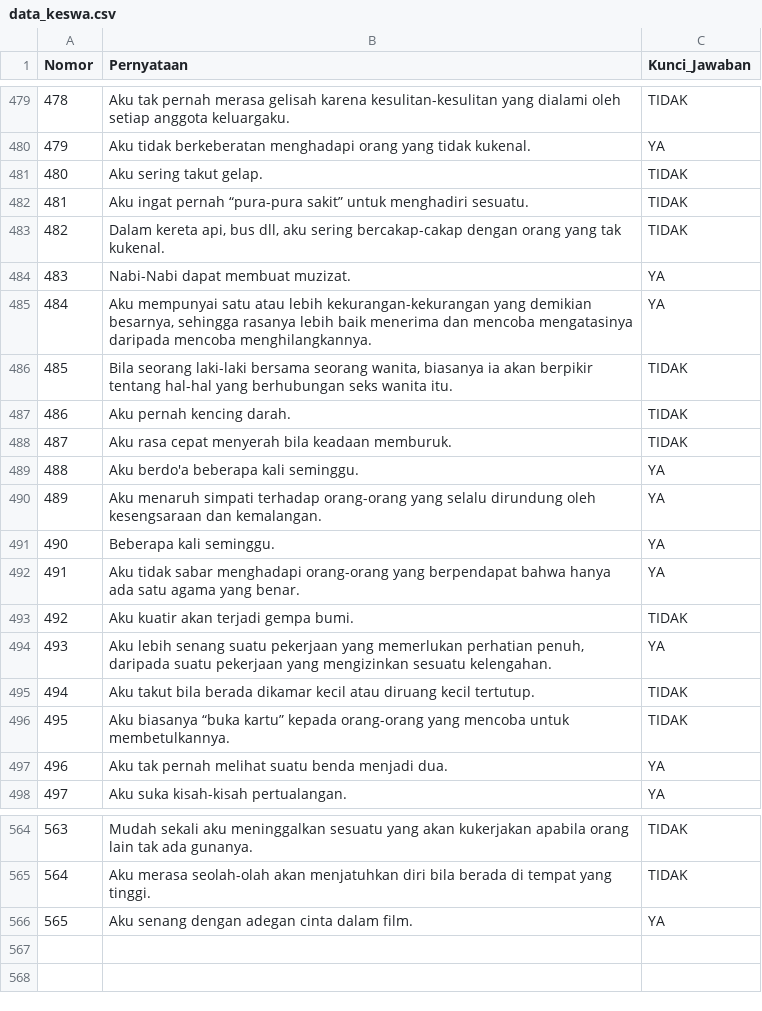
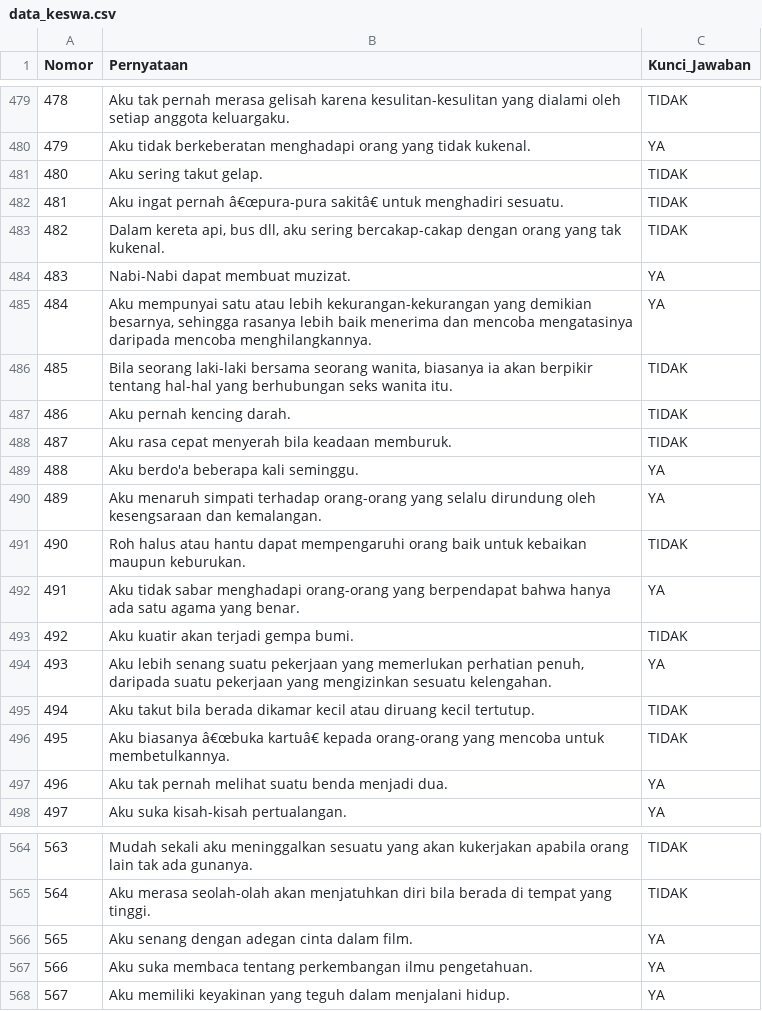
Before and after one commit to maulana-hermawan/mmpi, a CSV file: data_keswa.csv, drawn as a sheet; only a part is shown, gaps mark what is left out; removed rows and columns are numbered as before the commit, all else as after; the diff names each change by its address in the sheet, - before the commit and + after, or states it on an @@ line.

Commit message:
ss

```diff
--- a/data_keswa.csv
+++ b/data_keswa.csv
-B482 (Pernyataan): …ingat pernah “pura-pura sakit” untuk menghadiri…
+B482 (Pernyataan): …ingat pernah â€œpura-pura sakitâ€ untuk menghadiri…
-row 491: 490 | Beberapa kali seminggu. | YA
+row 491: 490 | Roh halus atau hantu dapat mempengaruhi orang baik untuk kebaikan maupun keburukan. | TIDAK
-B496 (Pernyataan): Aku biasanya “buka kartu” kepada orang-orang…
+B496 (Pernyataan): Aku biasanya â€œbuka kartuâ€ kepada orang-orang…
+row 567: 566 | Aku suka membaca tentang perkembangan ilmu pengetahuan. | YA
+row 568: 567 | Aku memiliki keyakinan yang teguh dalam menjalani hidup. | YA
```
